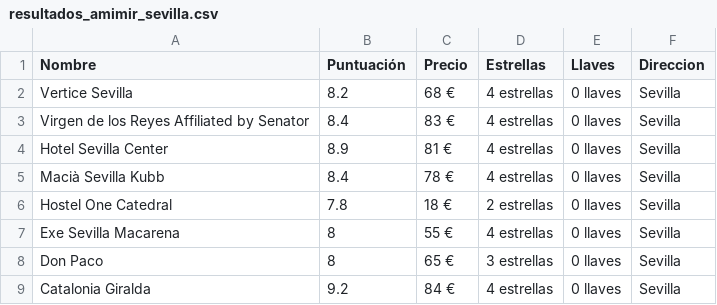
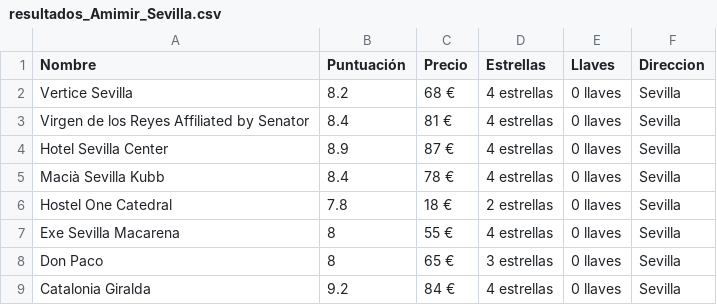
Before and after one commit to Jherzog17/ScrapingHotels, a CSV file: csv/resultados_Amimir_Sevilla.csv (was csv/resultados_amimir_sevilla.csv), drawn as a sheet; only a part is shown; the diff covers the shown part only.

```diff
--- a/csv/resultados_amimir_sevilla.csv
+++ b/csv/resultados_Amimir_Sevilla.csv
@@ -2,4 +2,4 @@ Nombre;Puntuación;Precio;Estrellas;Llaves;Direccion
 Vertice Sevilla;8.2;68 €;4 estrellas;0 llaves;Sevilla
-Virgen de los Reyes Affiliated by Senator;8.4;83 €;4 estrellas;0 llaves;Sevilla
-Hotel Sevilla Center;8.9;81 €;4 estrellas;0 llaves;Sevilla
+Virgen de los Reyes Affiliated by Senator;8.4;81 €;4 estrellas;0 llaves;Sevilla
+Hotel Sevilla Center;8.9;87 €;4 estrellas;0 llaves;Sevilla
 Macià Sevilla Kubb;8.4;78 €;4 estrellas;0 llaves;Sevilla
```
Also changed, not shown: 4 added rows, 4 removed rows and 2 moved rows elsewhere in this file, csv/resultados_Amimir_Ibiza.csv, 13 other files.
